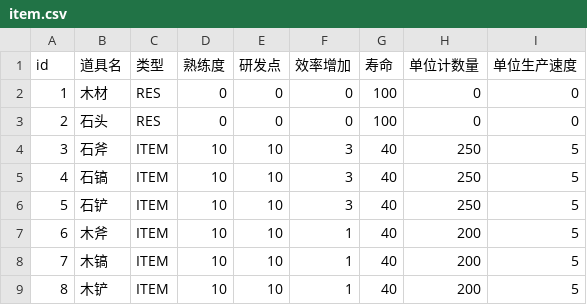
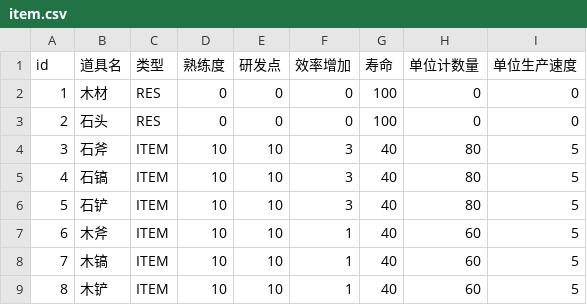
Before and after one commit to wcyfd/science, a CSV file: config/item.csv, drawn as a sheet.

```diff
--- a/config/item.csv
+++ b/config/item.csv
@@ -3,7 +3,7 @@ id,道具名,类型,熟练度,研发点,效率增加,寿命,单位计数量,单
 2,石头,RES,0,0,0,100,0,0
-3,石斧,ITEM,10,10,3,40,250,5
-4,石镐,ITEM,10,10,3,40,250,5
-5,石铲,ITEM,10,10,3,40,250,5
-6,木斧,ITEM,10,10,1,40,200,5
-7,木镐,ITEM,10,10,1,40,200,5
-8,木铲,ITEM,10,10,1,40,200,5
+3,石斧,ITEM,10,10,3,40,80,5
+4,石镐,ITEM,10,10,3,40,80,5
+5,石铲,ITEM,10,10,3,40,80,5
+6,木斧,ITEM,10,10,1,40,60,5
+7,木镐,ITEM,10,10,1,40,60,5
+8,木铲,ITEM,10,10,1,40,60,5
```
Also changed, not shown: 25 other files.
